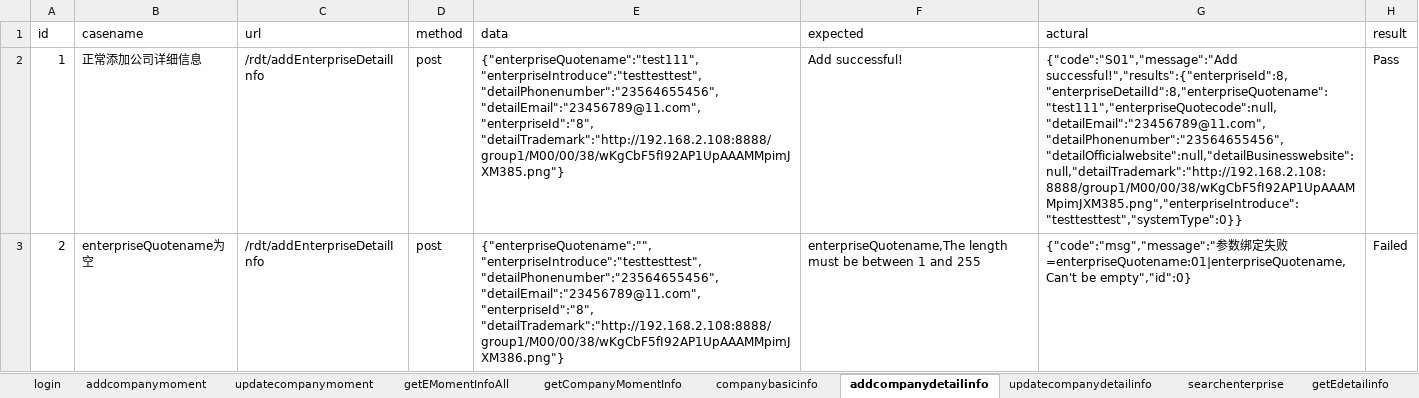
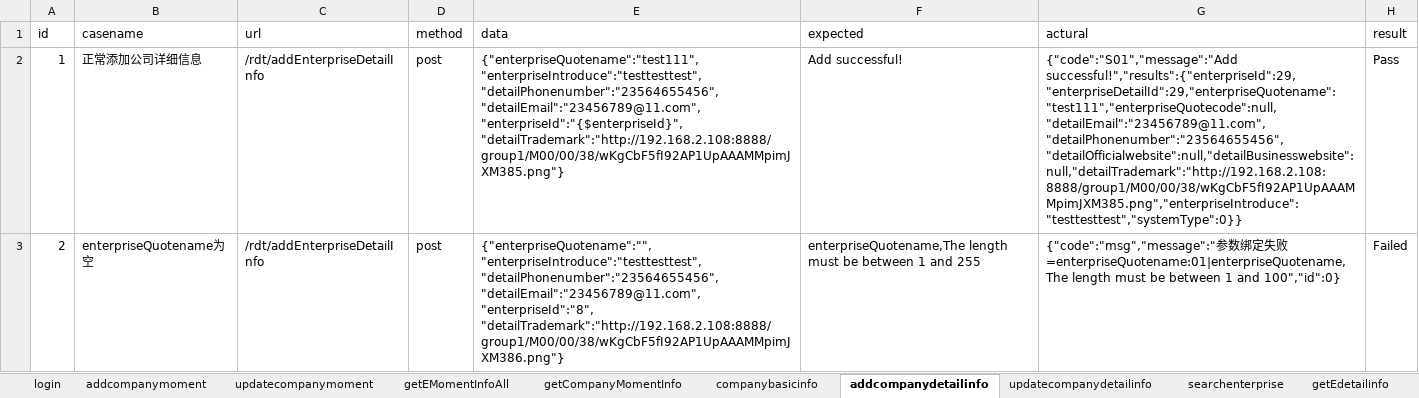
Before and after one commit to Zt-1021/ztpython, an Excel workbook: study/vucauk_port/data/testdata_admin.xlsx, sheet addcompanydetailinfo, drawn as a sheet; only a part is shown; values as stored, in another font and other column widths than the file's, no borders; ↵ is a line break in a cell; the diff covers the shown part only; the diff names each change by its address in the sheet, - before the commit and + after, or states it on an @@ line.

```diff
--- a/study/vucauk_port/data/testdata_admin.xlsx (sheet addcompanydetailinfo)
+++ b/study/vucauk_port/data/testdata_admin.xlsx (sheet addcompanydetailinfo)
-E2 (data): …"detailPhonenumber":"23564655456", ↵ "detailEmail":"23456789@11.com", ↵ "enterpriseId":"8", ↵ "detailTrademark":"http://192.168.2.108:8888/group1/M00/00/38/wKgCbF5fI92AP1UpAAAMMpimJXM385.png"}
+E2 (data): …"detailPhonenumber":"23564655456", ↵ "detailEmail":"23456789@11.com", ↵ "enterpriseId":"{$enterpriseId}", ↵ "detailTrademark":"http://192.168.2.108:8888/group1/M00/00/38/wKgCbF5fI92AP1UpAAAMMpimJXM385.png"}
-G2 (actural): {"code":"S01","message":"Add successful!","results":{"enterpriseId":8,"enterpriseDetailId":8,"enterpriseQuotename":"test111","enterpriseQuotecode":null,"detailEmail":"23456789@11.com","detailPhonenumber":"23564655456","detailOfficialwebsite":null,"detailBusinesswebsite":null,"detailTrademark":"http://192.168.2.108:8888/group1/M00/00/38/wKgCbF5fI92AP1UpAAAMMpimJXM385.png","enterpriseIntroduce":"testtesttest","systemType":0}}
+G2 (actural): {"code":"S01","message":"Add successful!","results":{"enterpriseId":29,"enterpriseDetailId":29,"enterpriseQuotename":"test111","enterpriseQuotecode":null,"detailEmail":"23456789@11.com","detailPhonenumber":"23564655456","detailOfficialwebsite":null,"detailBusinesswebsite":null,"detailTrademark":"http://192.168.2.108:8888/group1/M00/00/38/wKgCbF5fI92AP1UpAAAMMpimJXM385.png","enterpriseIntroduce":"testtesttest","systemType":0}}
-G3 (actural): …失败=enterpriseQuotename:01|enterpriseQuotename,Can't be empty","id":0}
+G3 (actural): …失败=enterpriseQuotename:01|enterpriseQuotename,The length must be between 1 and 100","id":0}
```
Also changed, not shown: 4 edited cells elsewhere in this sheet, sheet addworkorder, sheet changemessagestate, sheet companybasicinfo, sheet getnotice, sheet updatecompanydetailinfo, sheet getEdetailinfo, 8 more sheets, 4 other files.
